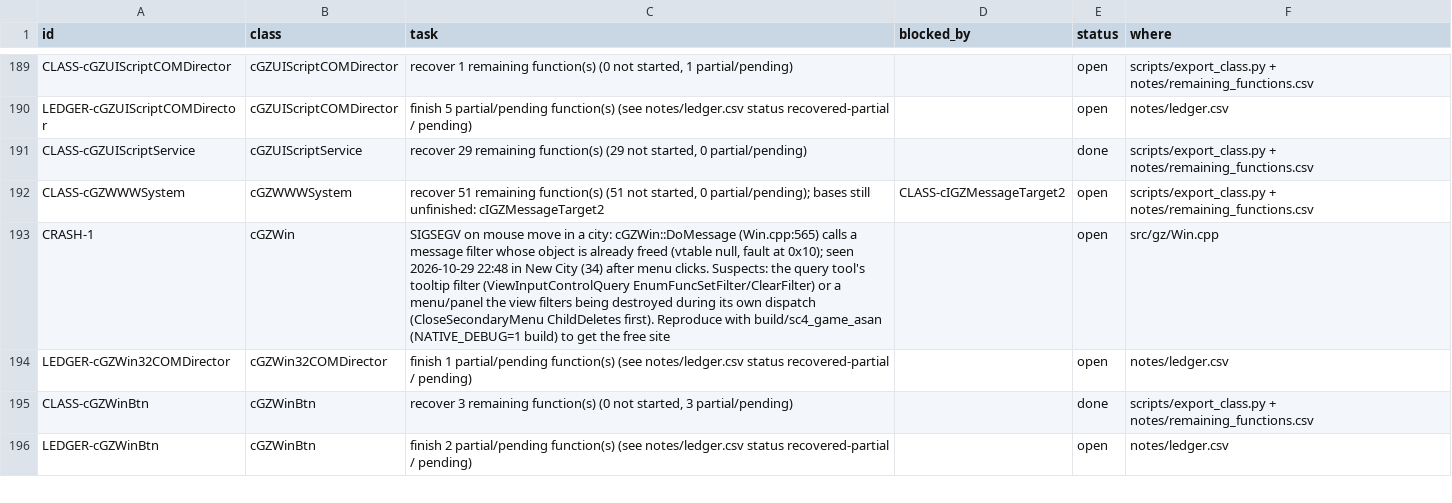
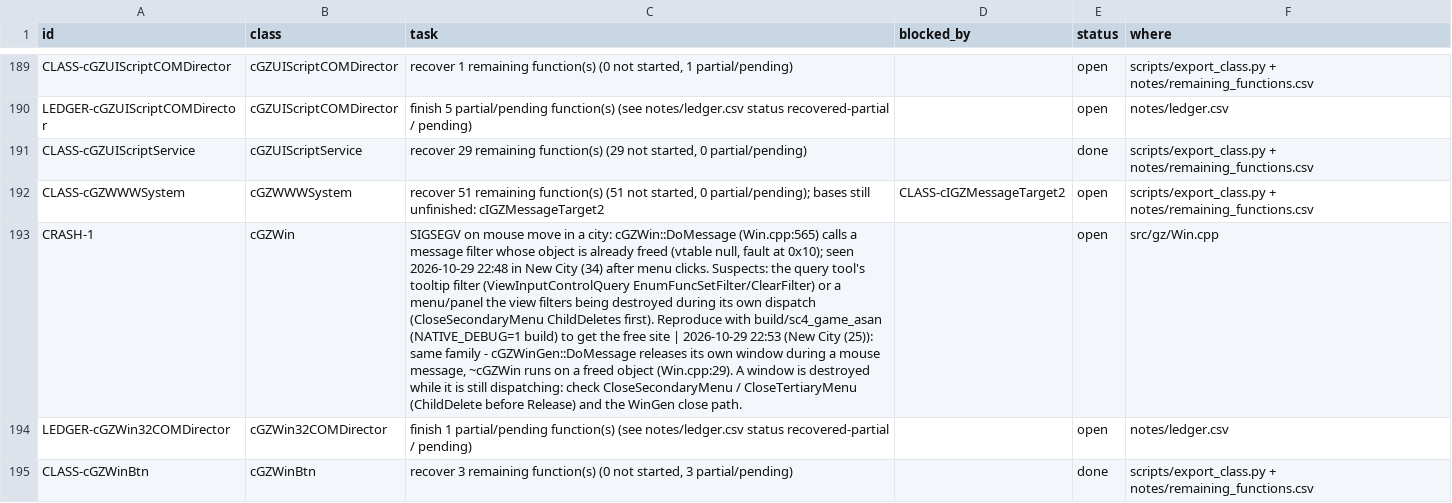
Before and after one commit to CadenKalez/DeSCAi4, a CSV file: notes/todo.csv, drawn as a sheet; only a part is shown, gaps mark what is left out; the shorter side is filled out with more unchanged rows; the diff names each change by its address in the sheet, - before the commit and + after, or states it on an @@ line.

```diff
--- a/notes/todo.csv
+++ b/notes/todo.csv
-C193 (task): …free site
+C193 (task): …free site | 2026-10-29 22:53 (New City (25)): same family - cGZWinGen::DoMessage releases its own window during a mouse message, ~cGZWin runs on a freed object (Win.cpp:29). A window is destroyed while it is still dispatching: check CloseSecondaryMenu / CloseTertiaryMenu (ChildDelete before Release) and the WinGen close path.
```
